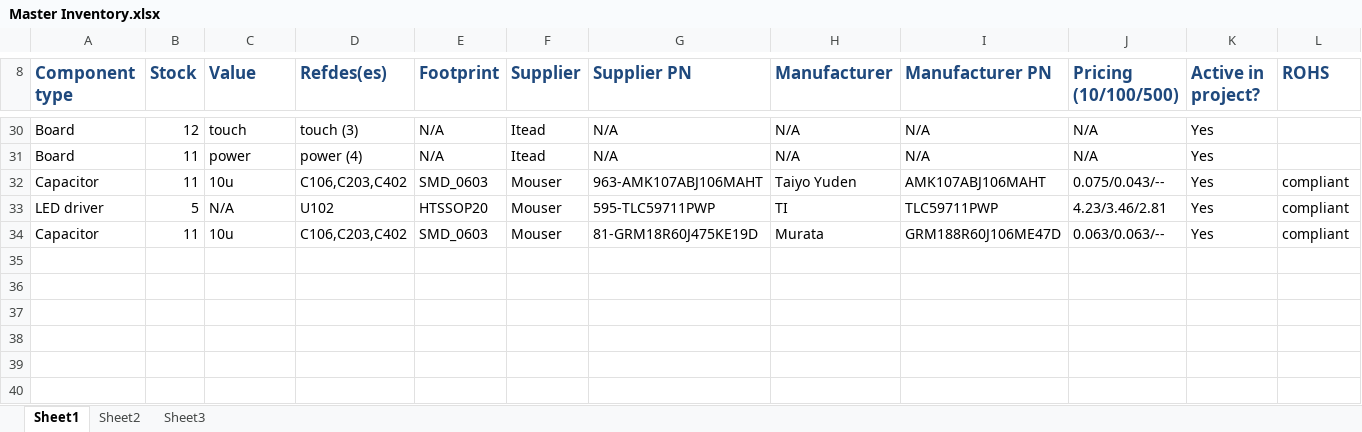
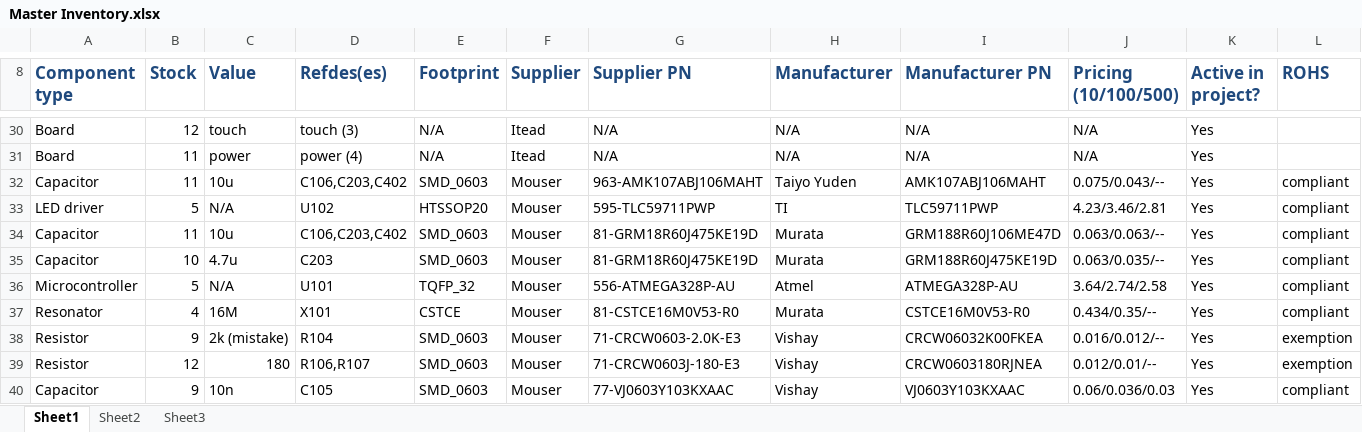
Before and after one commit to ErikJohnsonCU/Tesa, an Excel workbook: Inventory and Acquisitions/Master Inventory.xlsx, sheet Sheet1, drawn as a sheet; only a part is shown, gaps mark what is left out; values as stored, in another font and other column widths than the file's, no borders; the diff covers the shown part only; the diff names each change by its address in the sheet, - before the commit and + after, or states it on an @@ line.

```diff
--- a/Inventory and Acquisitions/Master Inventory.xlsx (sheet Sheet1)
+++ b/Inventory and Acquisitions/Master Inventory.xlsx (sheet Sheet1)
+row 35: Capacitor | 10 | 4.7u | C203 | SMD_0603 | Mouser | 81-GRM18R60J475KE19D | Murata | GRM188R60J475KE19D | 0.063/0.035/-- | Yes | compliant
+row 36: Microcontroller | 5 | N/A | U101 | TQFP_32 | Mouser | 556-ATMEGA328P-AU | Atmel | ATMEGA328P-AU | 3.64/2.74/2.58 | Yes | compliant
+row 37: Resonator | 4 | 16M | X101 | CSTCE | Mouser | 81-CSTCE16M0V53-R0 | Murata | CSTCE16M0V53-R0 | 0.434/0.35/-- | Yes | compliant
+row 38: Resistor | 9 | 2k (mistake) | R104 | SMD_0603 | Mouser | 71-CRCW0603-2.0K-E3 | Vishay | CRCW06032K00FKEA | 0.016/0.012/-- | Yes | exemption
+row 39: Resistor | 12 | 180 | R106,R107 | SMD_0603 | Mouser | 71-CRCW0603J-180-E3 | Vishay | CRCW0603180RJNEA | 0.012/0.01/-- | Yes | exemption
+row 40: Capacitor | 9 | 10n | C105 | SMD_0603 | Mouser | 77-VJ0603Y103KXAAC | Vishay | VJ0603Y103KXAAC | 0.06/0.036/0.03 | Yes | compliant
```
Also changed, not shown: 6 added rows and 8 edited cells elsewhere in this sheet, Inventory and Acquisitions/Master Acquisitions.xlsx, 3 other files.
